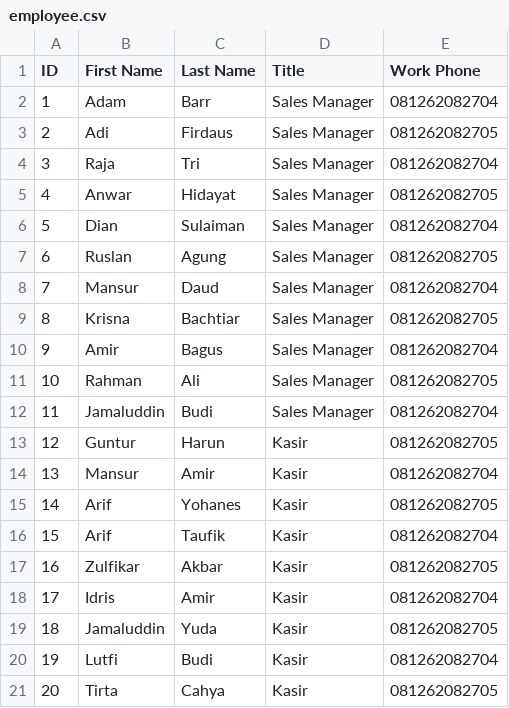
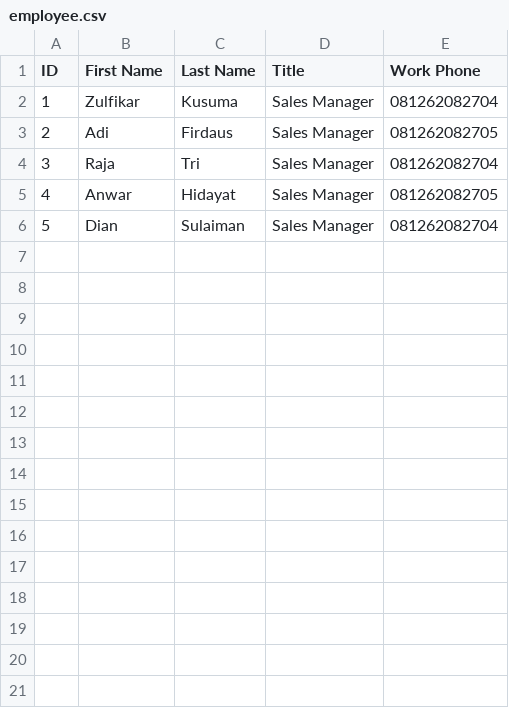
Before and after one commit to awi93/mini-ecommerce, a CSV file: csv/employee.csv, drawn as a sheet.

```diff
--- a/csv/employee.csv
+++ b/csv/employee.csv
@@ -1,3 +1,3 @@
 ID;First Name;Last Name;Title;Work Phone
-1;Adam;Barr;Sales Manager;081262082704
+1;Zulfikar;Kusuma;Sales Manager;081262082704
 2;Adi;Firdaus;Sales Manager;081262082705
@@ -6,16 +6 @@
 5;Dian;Sulaiman;Sales Manager;081262082704
-6;Ruslan;Agung;Sales Manager;081262082705
-7;Mansur;Daud;Sales Manager;081262082704
-8;Krisna;Bachtiar;Sales Manager;081262082705
-9;Amir;Bagus;Sales Manager;081262082704
-10;Rahman;Ali;Sales Manager;081262082705
-11;Jamaluddin;Budi;Sales Manager;081262082704
-12;Guntur;Harun;Kasir;081262082705
-13;Mansur;Amir;Kasir;081262082704
-14;Arif;Yohanes;Kasir;081262082705
-15;Arif;Taufik;Kasir;081262082704
-16;Zulfikar;Akbar;Kasir;081262082705
-17;Idris;Amir;Kasir;081262082704
-18;Jamaluddin;Yuda;Kasir;081262082705
-19;Lutfi;Budi;Kasir;081262082704
-20;Tirta;Cahya;Kasir;081262082705
```
Also changed, not shown: 1 other file.
